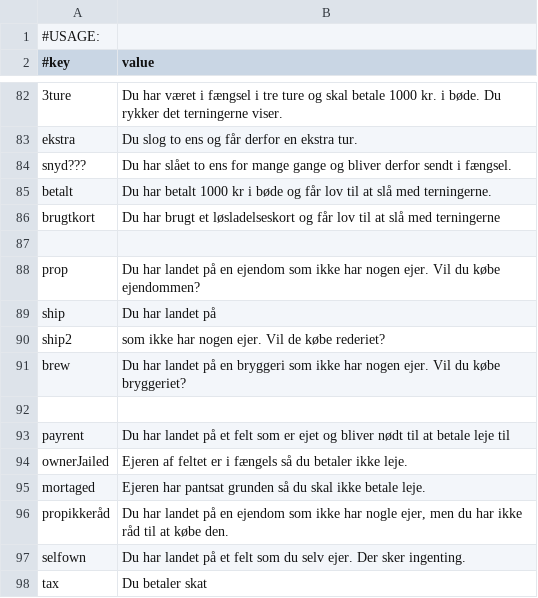
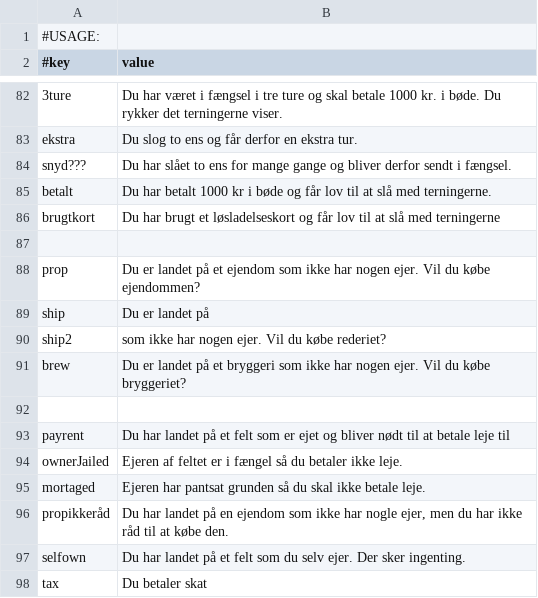
Before and after one commit to Magnusrk/G16.Matador, a CSV file: src/main/resources/LanguagePacks/da.csv, drawn as a sheet; only a part is shown, gaps mark what is left out.

```diff
--- a/src/main/resources/LanguagePacks/da.csv
+++ b/src/main/resources/LanguagePacks/da.csv
@@ -87,9 +87,9 @@ brugtkort; Du har brugt et løsladelseskort og får lov til at slå med terninge
 
-prop; Du har landet på en ejendom som ikke har nogen ejer. Vil du købe ejendommen?
-ship; Du har landet på
-ship2; som ikke har nogen ejer. Vil de købe rederiet?
-brew; Du har landet på en bryggeri som ikke har nogen ejer. Vil du købe bryggeriet?
+prop; Du er landet på et ejendom som ikke har nogen ejer. Vil du købe ejendommen?
+ship; Du er landet på
+ship2; som ikke har nogen ejer. Vil du købe rederiet?
+brew; Du er landet på et bryggeri som ikke har nogen ejer. Vil du købe bryggeriet?
 
 payrent; Du har landet på et felt som er ejet og bliver nødt til at betale leje til
-ownerJailed;Ejeren af feltet er i fængels så du betaler ikke leje.
+ownerJailed;Ejeren af feltet er i fængel så du betaler ikke leje.
 mortaged;Ejeren har pantsat grunden så du skal ikke betale leje.
```
Also changed, not shown: 1 other file.
